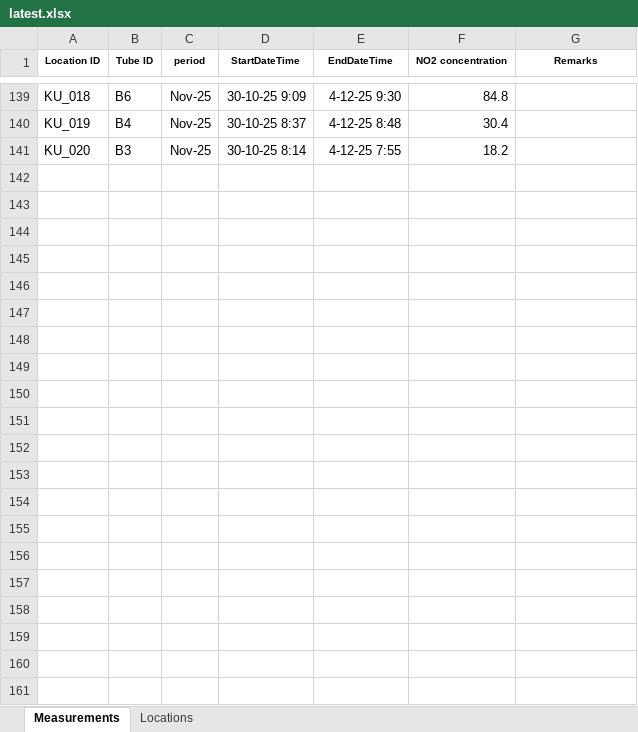
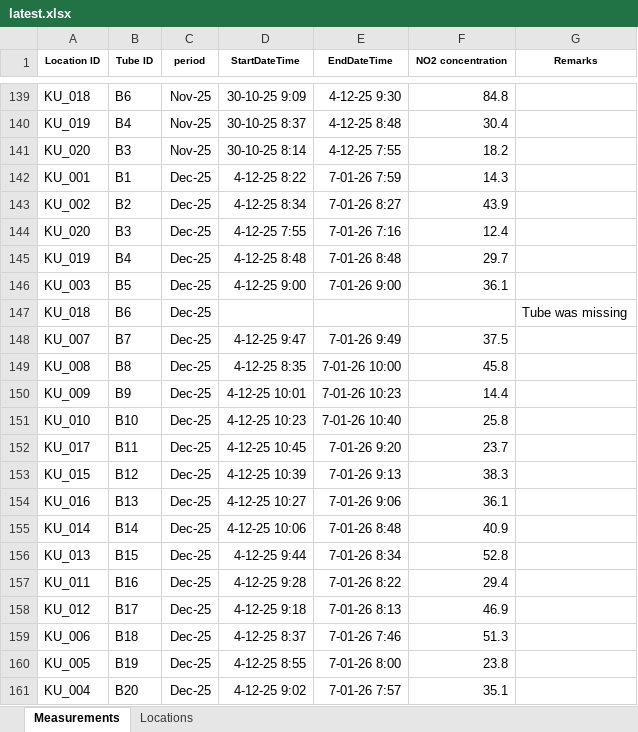
Before and after one commit to MatsvdZ/air-quality-in-ghana, an Excel workbook: data/source/latest.xlsx, sheet Measurements, drawn as a sheet; only a part is shown, gaps mark what is left out; values as stored, in another font and other column widths than the file's, no borders; the diff names each change by its address in the sheet, - before the commit and + after, or states it on an @@ line.

```diff
--- a/data/source/latest.xlsx (sheet Measurements)
+++ b/data/source/latest.xlsx (sheet Measurements)
+row 142: KU_001 | B1 | Dec-25 | 4-12-25 8:22 | 7-01-26 7:59 | 14.3
+row 143: KU_002 | B2 | Dec-25 | 4-12-25 8:34 | 7-01-26 8:27 | 43.9
+row 144: KU_020 | B3 | Dec-25 | 4-12-25 7:55 | 7-01-26 7:16 | 12.4
+row 145: KU_019 | B4 | Dec-25 | 4-12-25 8:48 | 7-01-26 8:48 | 29.7
+row 146: KU_003 | B5 | Dec-25 | 4-12-25 9:00 | 7-01-26 9:00 | 36.1
+row 147: KU_018 | B6 | Dec-25 |  |  |  | Tube was missing
+row 148: KU_007 | B7 | Dec-25 | 4-12-25 9:47 | 7-01-26 9:49 | 37.5
+row 149: KU_008 | B8 | Dec-25 | 4-12-25 8:35 | 7-01-26 10:00 | 45.8
+row 150: KU_009 | B9 | Dec-25 | 4-12-25 10:01 | 7-01-26 10:23 | 14.4
+row 151: KU_010 | B10 | Dec-25 | 4-12-25 10:23 | 7-01-26 10:40 | 25.8
+row 152: KU_017 | B11 | Dec-25 | 4-12-25 10:45 | 7-01-26 9:20 | 23.7
+row 153: KU_015 | B12 | Dec-25 | 4-12-25 10:39 | 7-01-26 9:13 | 38.3
+row 154: KU_016 | B13 | Dec-25 | 4-12-25 10:27 | 7-01-26 9:06 | 36.1
+row 155: KU_014 | B14 | Dec-25 | 4-12-25 10:06 | 7-01-26 8:48 | 40.9
+row 156: KU_013 | B15 | Dec-25 | 4-12-25 9:44 | 7-01-26 8:34 | 52.8
+row 157: KU_011 | B16 | Dec-25 | 4-12-25 9:28 | 7-01-26 8:22 | 29.4
+row 158: KU_012 | B17 | Dec-25 | 4-12-25 9:18 | 7-01-26 8:13 | 46.9
+row 159: KU_006 | B18 | Dec-25 | 4-12-25 8:37 | 7-01-26 7:46 | 51.3
+row 160: KU_005 | B19 | Dec-25 | 4-12-25 8:55 | 7-01-26 8:00 | 23.8
+row 161: KU_004 | B20 | Dec-25 | 4-12-25 9:02 | 7-01-26 7:57 | 35.1
```
Also changed, not shown: 1 other file.
